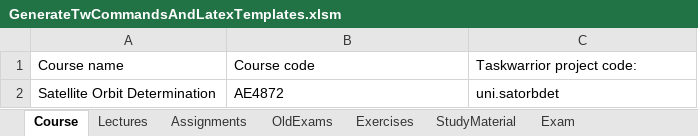
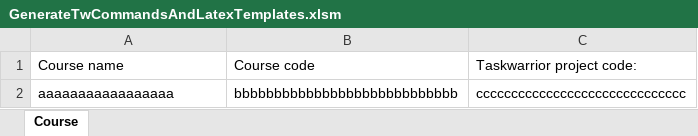
Before and after one commit to HiveMinds/CoursePlanningTemplate, an Excel workbook: CoursePlanningTemplate/processPlanning/GenerateTwCommandsAndLatexTemplates.xlsm, sheet Course, drawn as a sheet; values as stored, in another font and other column widths than the file's, no borders; charts and pictures not drawn; removed rows and columns are numbered as before the commit, all else as after; the diff names each change by its address in the sheet, - before the commit and + after, or states it on an @@ line.

```diff
--- a/CoursePlanningTemplate/processPlanning/GenerateTwCommandsAndLatexTemplates.xlsm (sheet Course)
+++ b/CoursePlanningTemplate/processPlanning/GenerateTwCommandsAndLatexTemplates.xlsm (sheet Course)
-sheet tab: Lectures
-sheet tab: Assignments
-sheet tab: OldExams
-sheet tab: Exercises
-sheet tab: StudyMaterial
-sheet tab: Exam
-row 2: Satellite Orbit Determination | AE4872 | uni.satorbdet
+row 2: aaaaaaaaaaaaaaaaa | bbbbbbbbbbbbbbbbbbbbbbbbbbbb | cccccccccccccccccccccccccccccc
```
Also changed, not shown: 10 other files.
